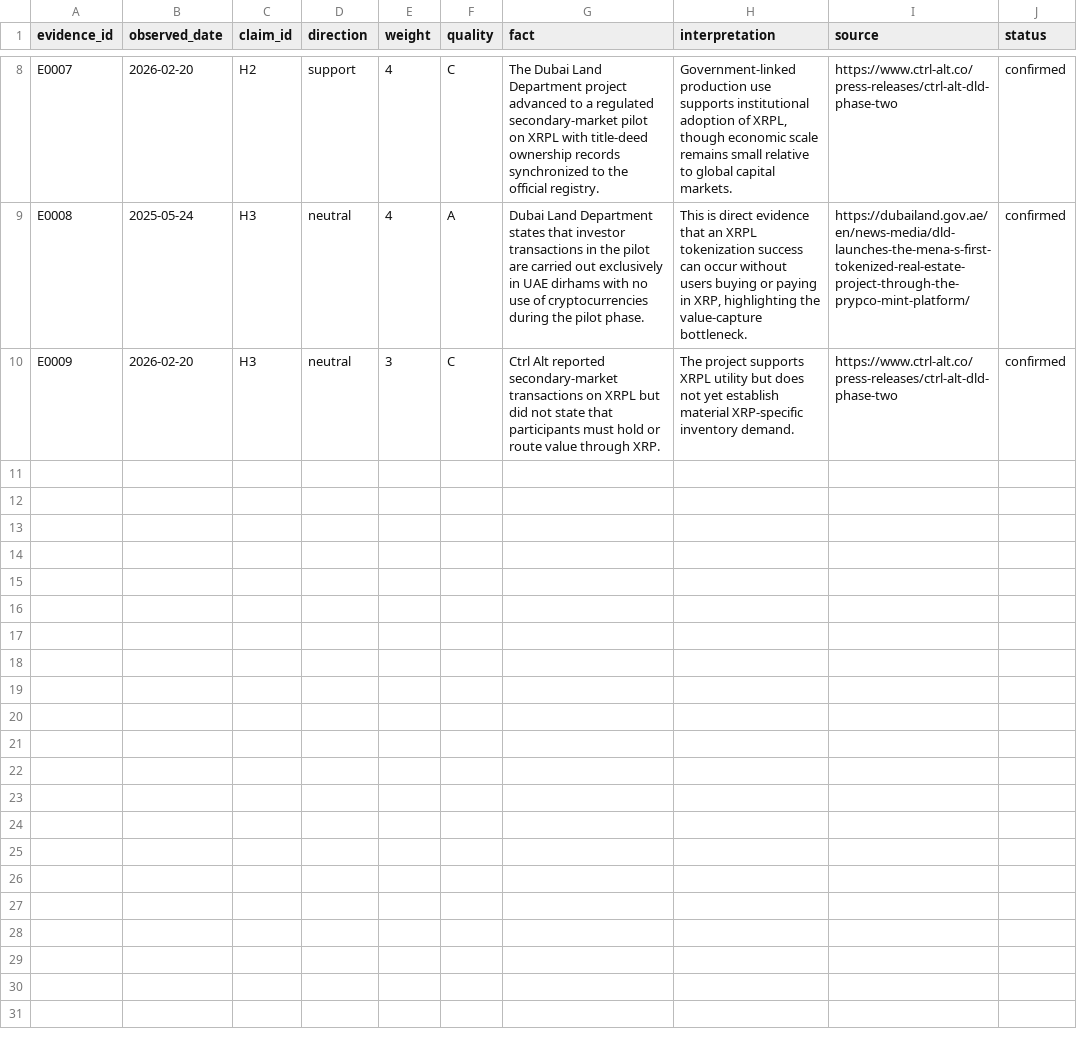
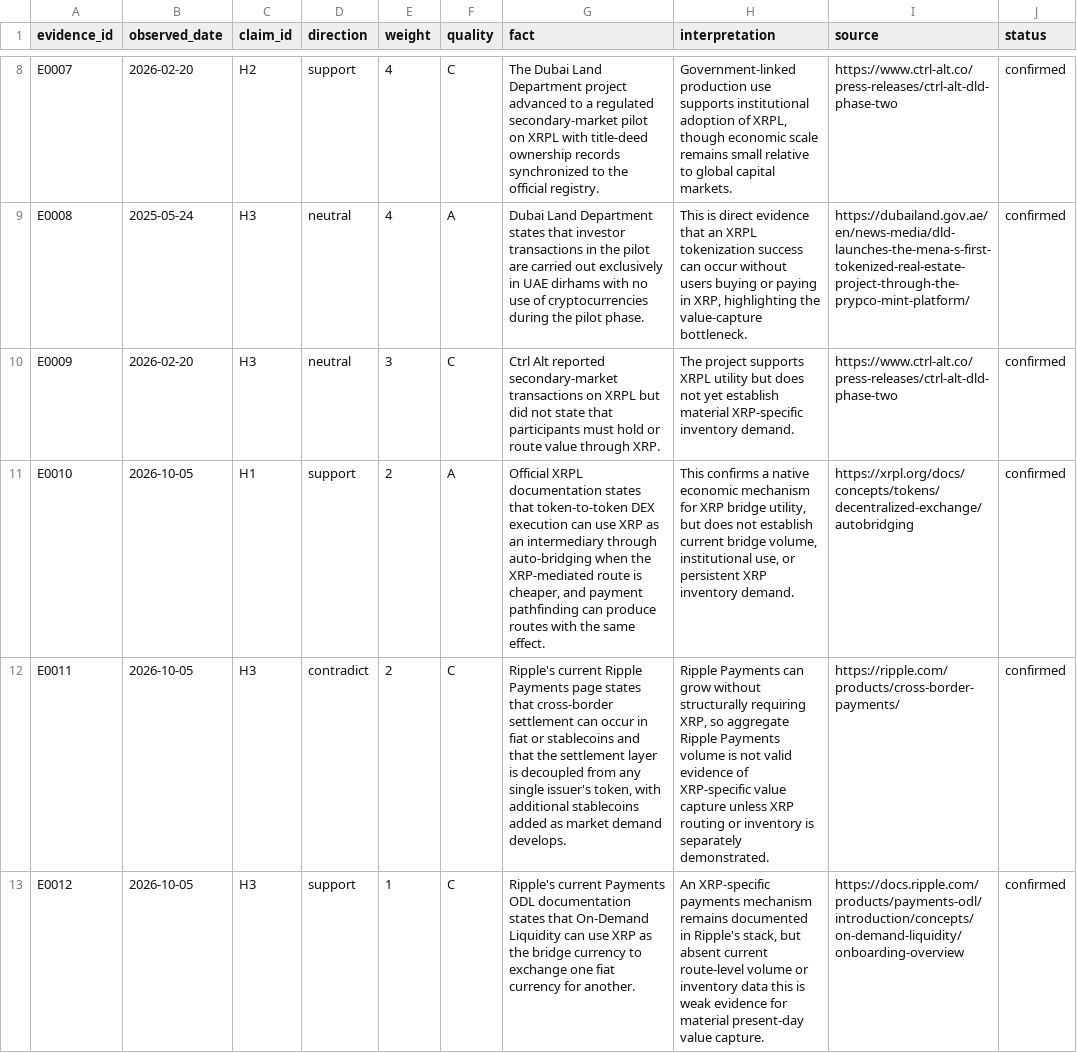
Before and after one commit to boberino93-bit/XRPTHESIS, a CSV file: data/evidence.csv, drawn as a sheet; only a part is shown, gaps mark what is left out.

Commit message:
Add payments architecture evidence for H1 and H3

```diff
--- a/data/evidence.csv
+++ b/data/evidence.csv
@@ -10 +10,4 @@ E0008,2025-05-24,H3,neutral,4,A,"Dubai Land Department states that investor tran
 E0009,2026-02-20,H3,neutral,3,C,"Ctrl Alt reported secondary-market transactions on XRPL but did not state that participants must hold or route value through XRP.","The project supports XRPL utility but does not yet establish material XRP-specific inventory demand.",https://www.ctrl-alt.co/press-releases/ctrl-alt-dld-phase-two,confirmed
+E0010,2026-10-05,H1,support,2,A,"Official XRPL documentation states that token-to-token DEX execution can use XRP as an intermediary through auto-bridging when the XRP-mediated route is cheaper, and payment pathfinding can produce routes with the same effect.","This confirms a native economic mechanism for XRP bridge utility, but does not establish current bridge volume, institutional use, or persistent XRP inventory demand.",https://xrpl.org/docs/concepts/tokens/decentralized-exchange/autobridging,confirmed
+E0011,2026-10-05,H3,contradict,2,C,"Ripple's current Ripple Payments page states that cross-border settlement can occur in fiat or stablecoins and that the settlement layer is decoupled from any single issuer's token, with additional stablecoins added as market demand develops.","Ripple Payments can grow without structurally requiring XRP, so aggregate Ripple Payments volume is not valid evidence of XRP-specific value capture unless XRP routing or inventory is separately demonstrated.",https://ripple.com/products/cross-border-payments/,confirmed
+E0012,2026-10-05,H3,support,1,C,"Ripple's current Payments ODL documentation states that On-Demand Liquidity can use XRP as the bridge currency to exchange one fiat currency for another.","An XRP-specific payments mechanism remains documented in Ripple's stack, but absent current route-level volume or inventory data this is weak evidence for material present-day value capture.",https://docs.ripple.com/products/payments-odl/introduction/concepts/on-demand-liquidity/onboarding-overview,confirmed
```
